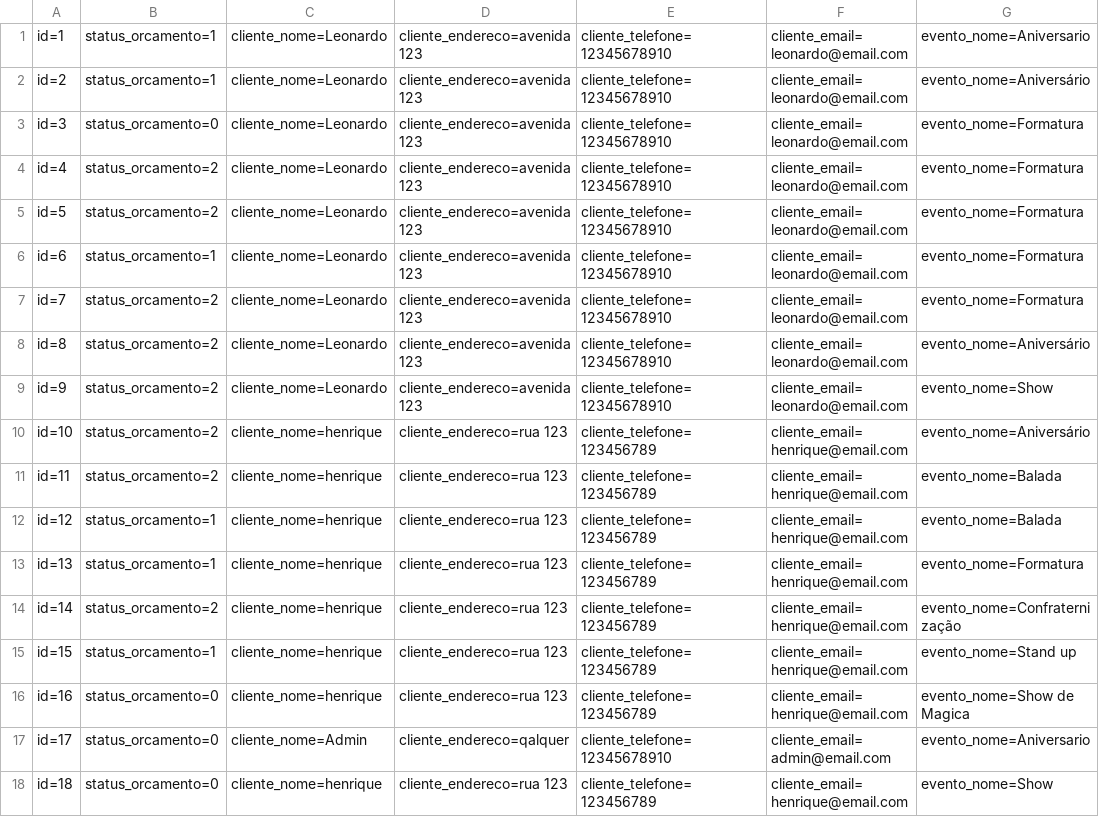
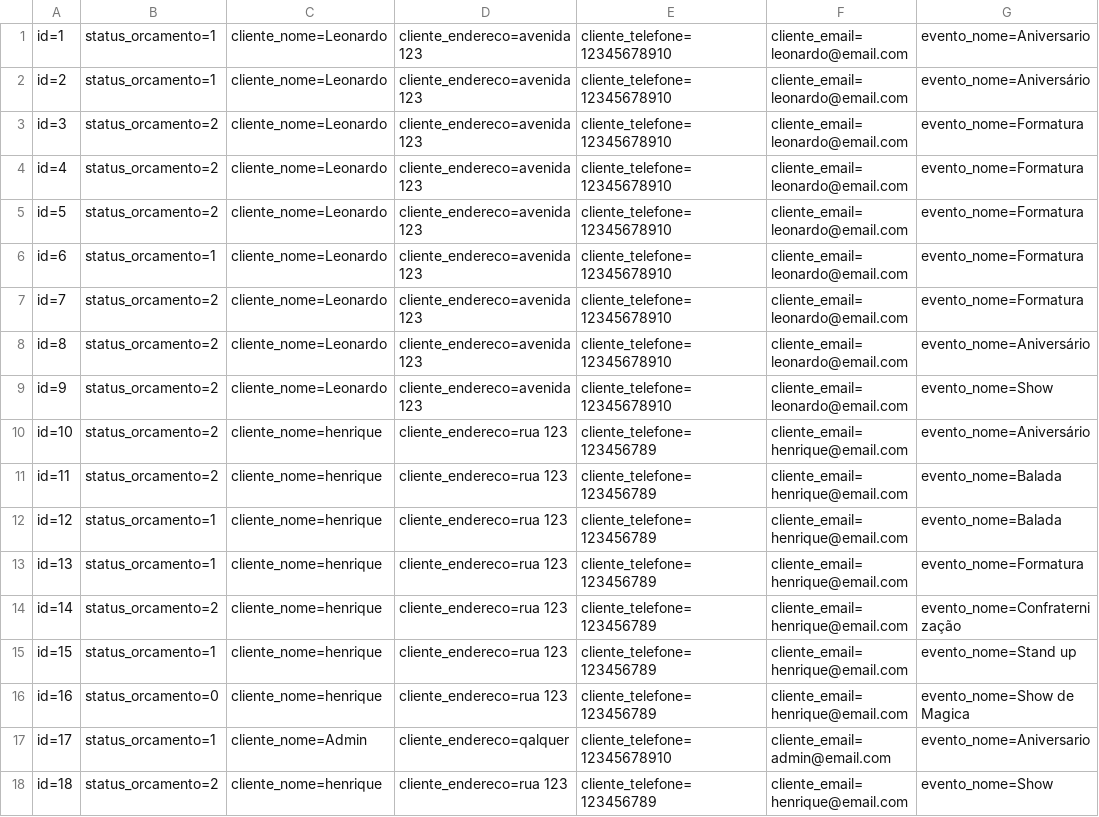
Before and after one commit to Leonardorichylo/RoleTopSprint4, a CSV file: RoleTop/Database/Orcamento.csv, drawn as a sheet; only a part is shown; the diff names each change by its address in the sheet, - before the commit and + after, or states it on an @@ line.

```diff
--- a/RoleTop/Database/Orcamento.csv
+++ b/RoleTop/Database/Orcamento.csv
-B3: status_orcamento=0
+B3: status_orcamento=2
-B17: status_orcamento=0
+B17: status_orcamento=1
-B18: status_orcamento=0
+B18: status_orcamento=2
```
Also changed, not shown: 1 other file.
